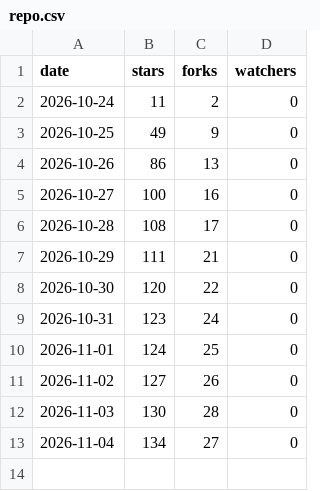
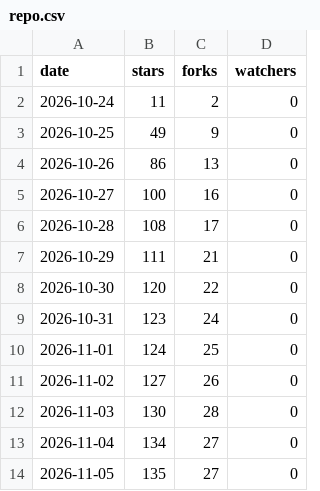
Before and after one commit to lucacadalora/oyenza-studio, a CSV file: data/repo.csv, drawn as a sheet.

```diff
--- a/data/repo.csv
+++ b/data/repo.csv
@@ -13 +13,2 @@ date,stars,forks,watchers
 2026-11-04,134,27,0
+2026-11-05,135,27,0
```
Also changed, not shown: data/downloads.csv, 4 other files.
